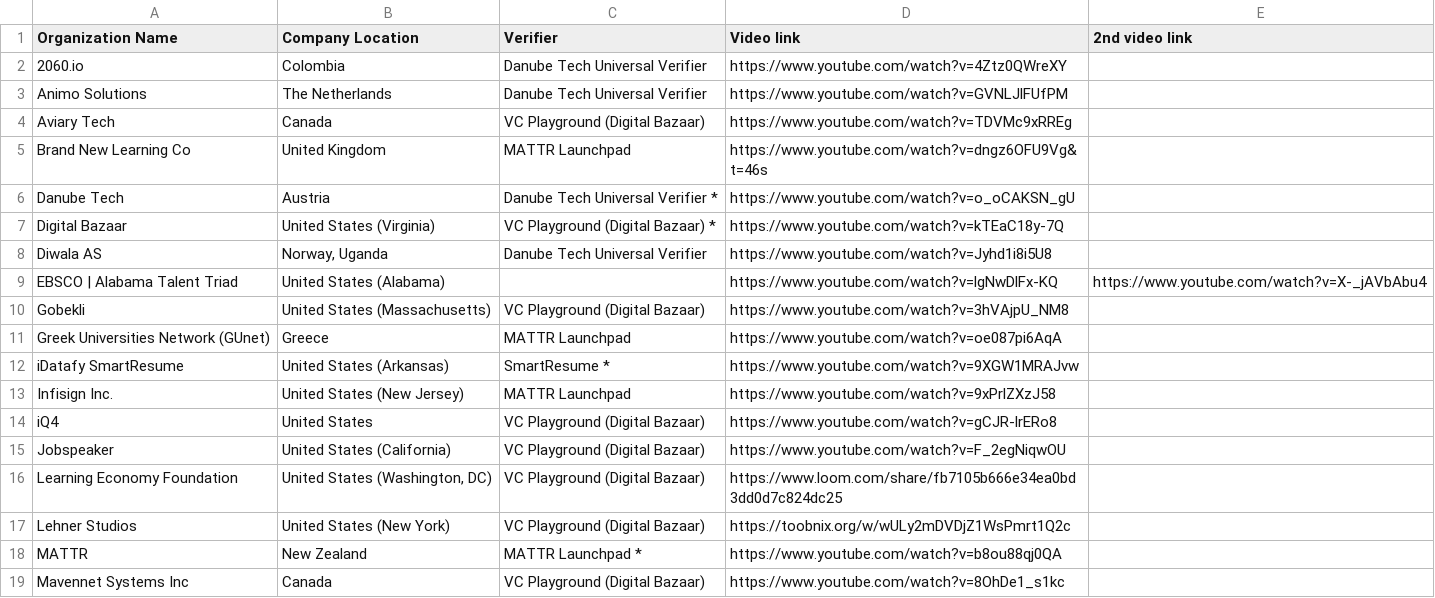
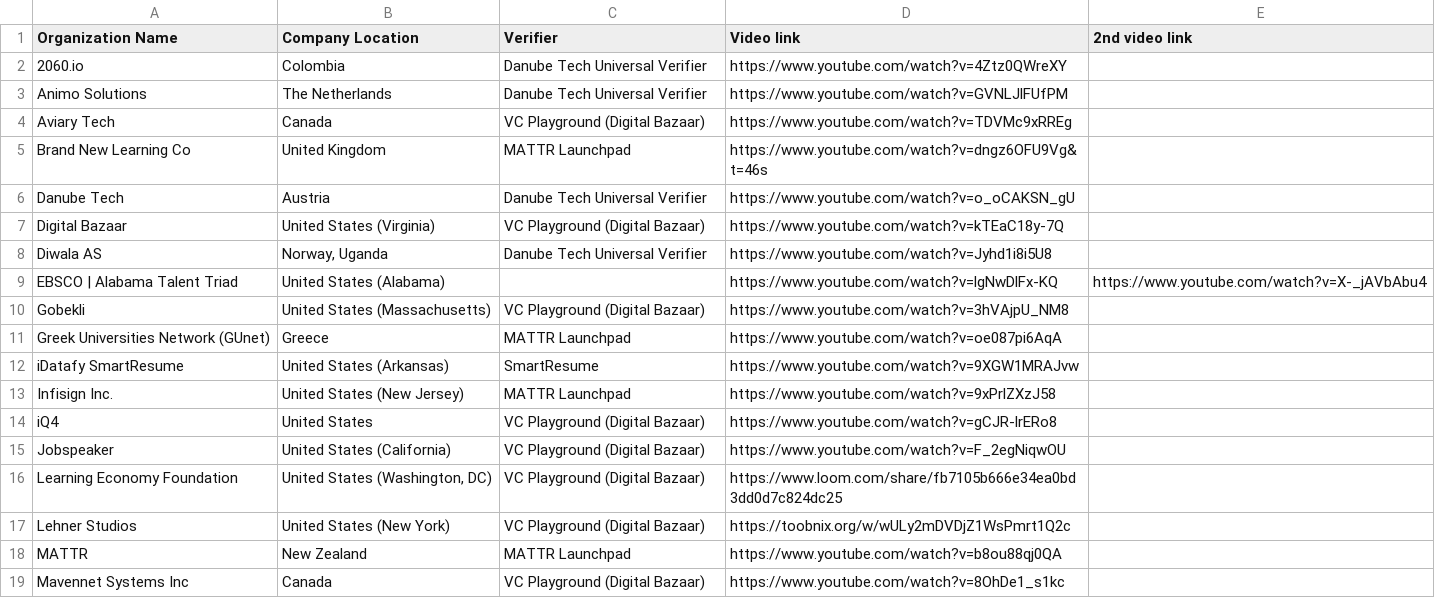
Before and after one commit to w3c-ccg/vc-ed, a CSV file: plugfest-3-2023/participants-list.csv, drawn as a sheet; only a part is shown; the diff names each change by its address in the sheet, - before the commit and + after, or states it on an @@ line.

Commit message:
plugfest3: remove asterisks* and extra spaces
* in participants list indicated self-verification

```diff
--- a/plugfest-3-2023/participants-list.csv
+++ b/plugfest-3-2023/participants-list.csv
-C6 (Verifier): Danube Tech Universal Verifier *
+C6 (Verifier): Danube Tech Universal Verifier
-C7 (Verifier): VC Playground (Digital Bazaar) *
+C7 (Verifier): VC Playground (Digital Bazaar)
-C12 (Verifier): SmartResume *
+C12 (Verifier): SmartResume
-C18 (Verifier): MATTR Launchpad *
+C18 (Verifier): MATTR Launchpad
```
